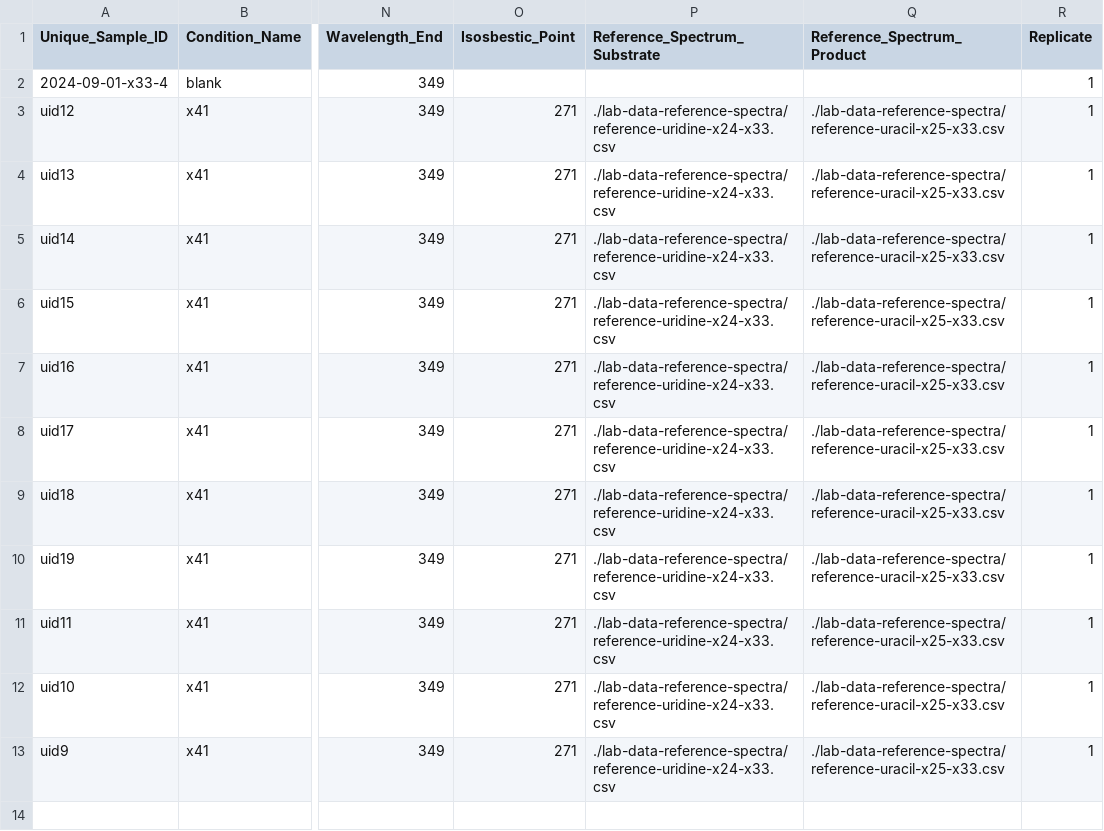
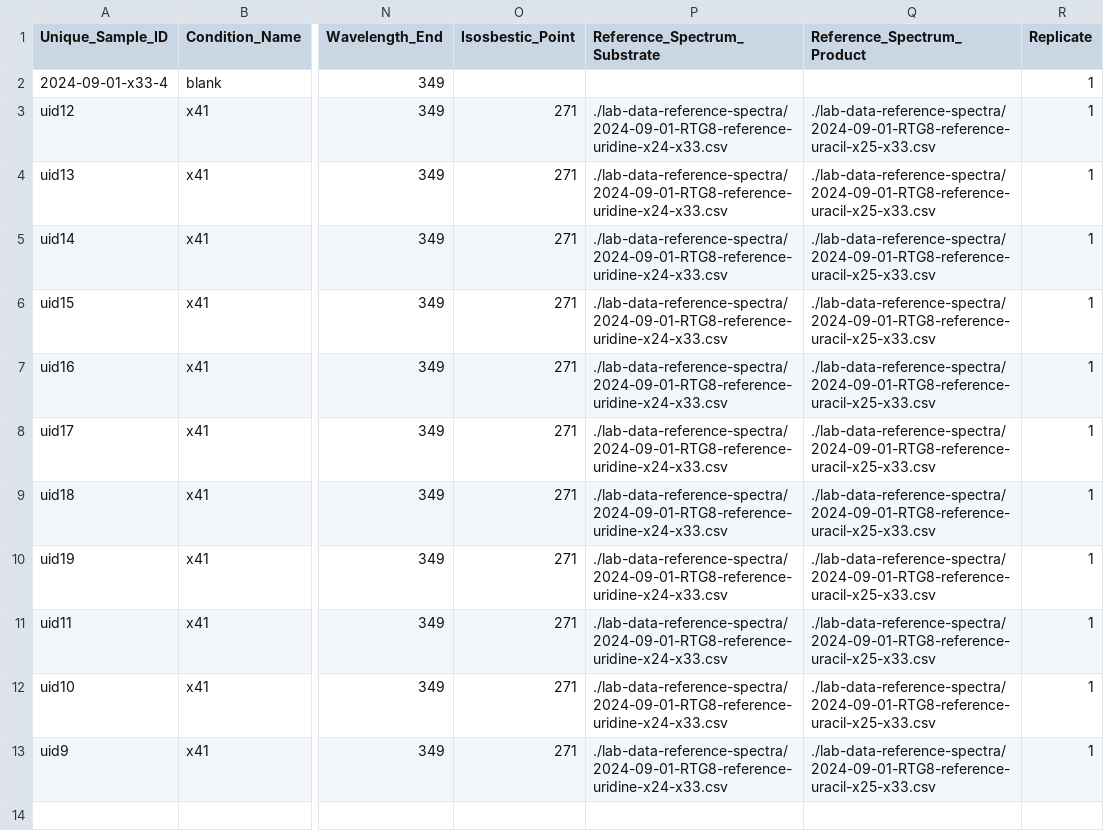
Before and after one commit to rgiessmann/lab-data-metadata, a CSV file: 2024-09-01-cary300-RTG11-x41-x42.csv, drawn as a sheet; only a part is shown, gaps mark what is left out; the diff covers the shown part only; the diff names each change by its address in the sheet, - before the commit and + after, or states it on an @@ line.

```diff
--- a/2024-09-01-cary300-RTG11-x41-x42.csv
+++ b/2024-09-01-cary300-RTG11-x41-x42.csv
-P3:P13 (Reference_Spectrum_Substrate): ./lab-data-reference-spectra/reference-uridine-x24-x33.csv
+P3:P13 (Reference_Spectrum_Substrate): ./lab-data-reference-spectra/2024-09-01-RTG8-reference-uridine-x24-x33.csv
-Q3:Q13 (Reference_Spectrum_Product): ./lab-data-reference-spectra/reference-uracil-x25-x33.csv
+Q3:Q13 (Reference_Spectrum_Product): ./lab-data-reference-spectra/2024-09-01-RTG8-reference-uracil-x25-x33.csv
```
Also changed, not shown: 24 edited cells elsewhere in this file, 2024-05-14-cary300-RTG5-first-eq-reaction.csv, 2024-09-01-cary300-RTG10-x37-x38.csv, 2 other files.
